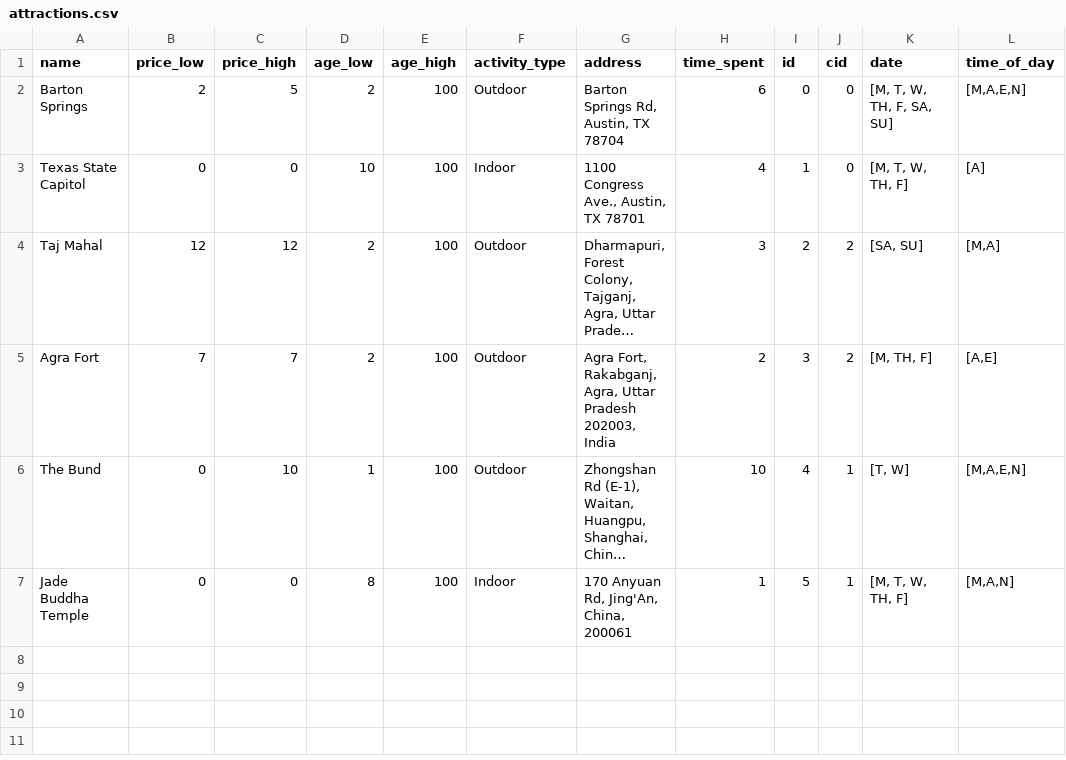
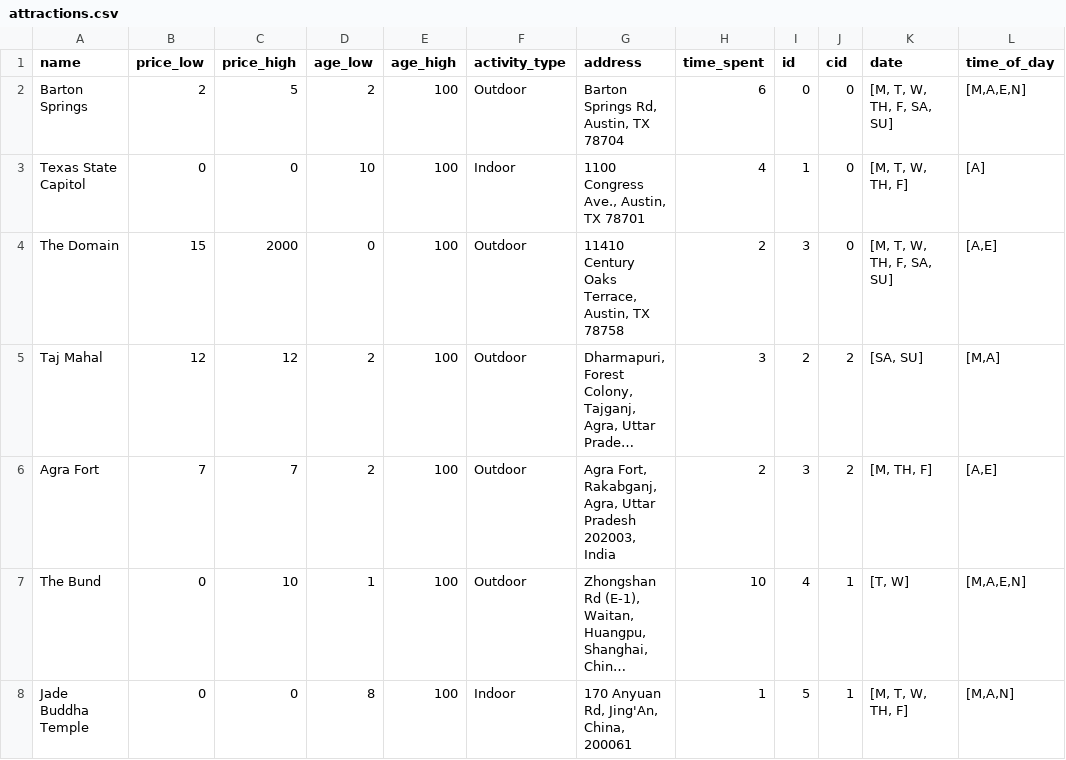
Before and after one commit to kekethekiwi/BT_AET_Ticket, a CSV file: backend/db/data_files/attractions.csv, drawn as a sheet; long unchanged cells end in …; the diff names each change by its address in the sheet, - before the commit and + after, or states it on an @@ line.

Commit message:
backend template page with form submission created & connected to flask

```diff
--- a/backend/db/data_files/attractions.csv
+++ b/backend/db/data_files/attractions.csv
+row 4: The Domain | 15 | 2000 | 0 | 100 | Outdoor | 11410 Century Oaks Terrace, Austin, TX 78758 | 2 | 3 | 0 | [M, T, W, TH, F, SA, SU] | [A,E]
```
Also changed, not shown: 3 other files.
